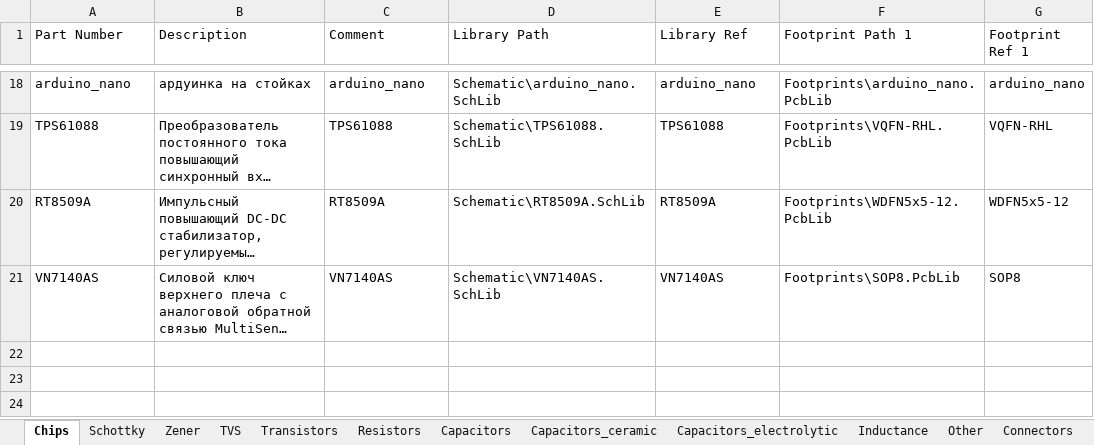
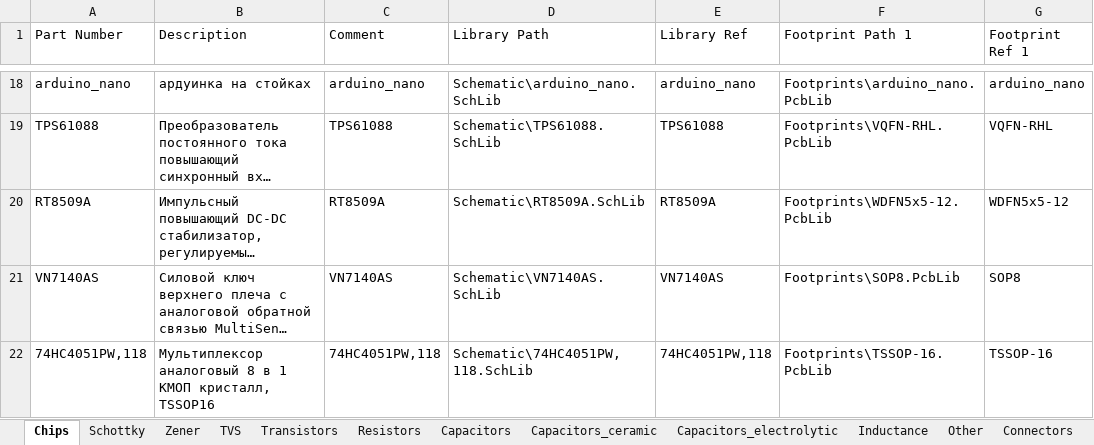
Before and after one commit to hydronautics-team/Hydrolib, an Excel workbook: Database/Hydrolib_bd.xlsm, sheet Chips, drawn as a sheet; only a part is shown, gaps mark what is left out; long unchanged cells end in …; values as stored, in another font and other column widths than the file's, no borders; table styles not drawn; the diff names each change by its address in the sheet, - before the commit and + after, or states it on an @@ line.

```diff
--- a/Database/Hydrolib_bd.xlsm (sheet Chips)
+++ b/Database/Hydrolib_bd.xlsm (sheet Chips)
+row 22: 74HC4051PW,118 | Мультиплексор аналоговый 8 в 1 КМОП кристалл, TSSOP16 | 74HC4051PW,118 | Schematic\74HC4051PW,118.SchLib | 74HC4051PW,118 | Footprints\TSSOP-16.PcbLib | TSSOP-16
```
Also changed, not shown: sheet Inductance, sheet Resistors, 8 other files.
